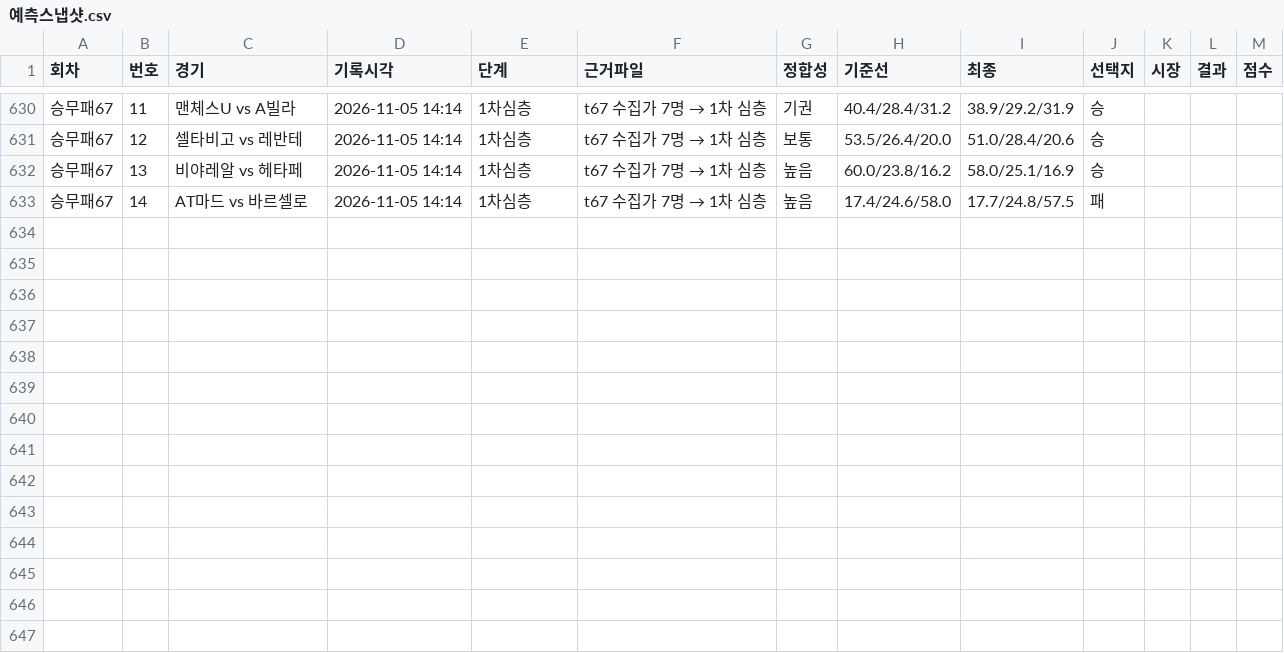
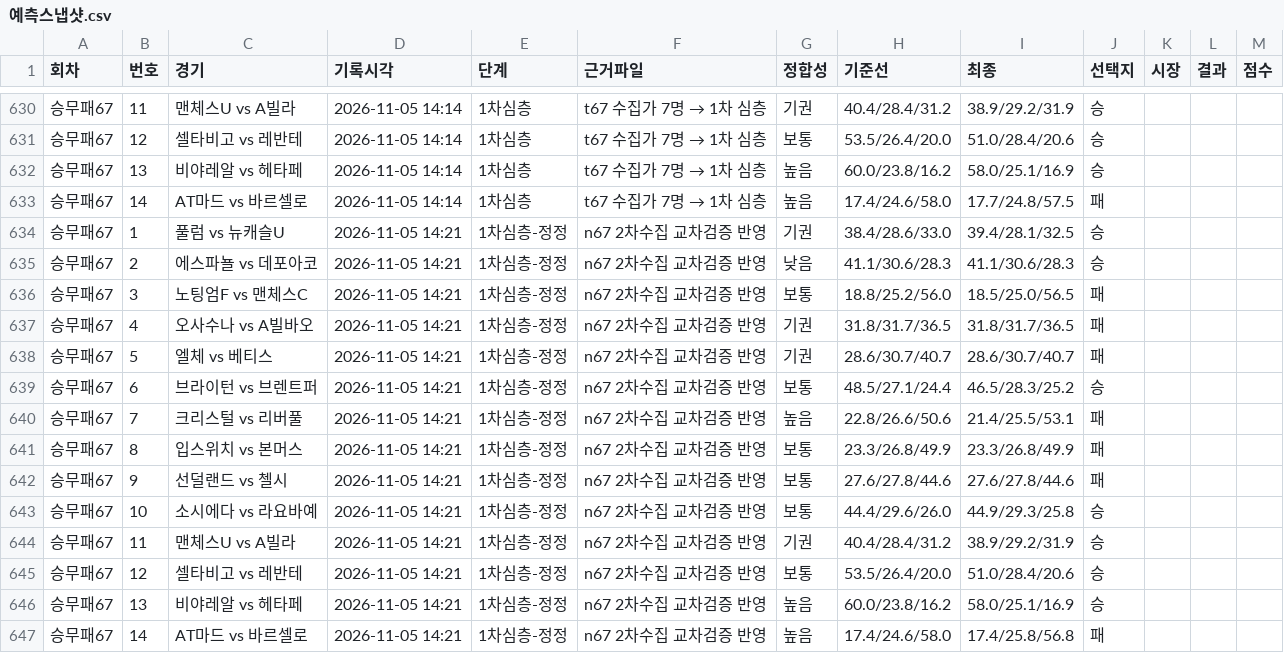
Before and after one commit to Mrzero-00/ai-playground, a CSV file: 승부예측 프로그램/data/예측스냅샷.csv, drawn as a sheet; only a part is shown, gaps mark what is left out.

```diff
--- a/승부예측 프로그램/data/예측스냅샷.csv
+++ b/승부예측 프로그램/data/예측스냅샷.csv
@@ -633 +633,15 @@
 승무패67,14,AT마드 vs 바르셀로,2026-11-05 14:14,1차심층,t67 수집가 7명 → 1차 심층,높음,17.4/24.6/58.0,17.7/24.8/57.5,패,,,
+승무패67,1,풀럼 vs 뉴캐슬U,2026-11-05 14:21,1차심층-정정,n67 2차수집 교차검증 반영,기권,38.4/28.6/33.0,39.4/28.1/32.5,승,,,
+승무패67,2,에스파뇰 vs 데포아코,2026-11-05 14:21,1차심층-정정,n67 2차수집 교차검증 반영,낮음,41.1/30.6/28.3,41.1/30.6/28.3,승,,,
+승무패67,3,노팅엄F vs 맨체스C,2026-11-05 14:21,1차심층-정정,n67 2차수집 교차검증 반영,보통,18.8/25.2/56.0,18.5/25.0/56.5,패,,,
+승무패67,4,오사수나 vs A빌바오,2026-11-05 14:21,1차심층-정정,n67 2차수집 교차검증 반영,기권,31.8/31.7/36.5,31.8/31.7/36.5,패,,,
+승무패67,5,엘체 vs 베티스,2026-11-05 14:21,1차심층-정정,n67 2차수집 교차검증 반영,기권,28.6/30.7/40.7,28.6/30.7/40.7,패,,,
+승무패67,6,브라이턴 vs 브렌트퍼,2026-11-05 14:21,1차심층-정정,n67 2차수집 교차검증 반영,보통,48.5/27.1/24.4,46.5/28.3/25.2,승,,,
+승무패67,7,크리스털 vs 리버풀,2026-11-05 14:21,1차심층-정정,n67 2차수집 교차검증 반영,높음,22.8/26.6/50.6,21.4/25.5/53.1,패,,,
+승무패67,8,입스위치 vs 본머스,2026-11-05 14:21,1차심층-정정,n67 2차수집 교차검증 반영,보통,23.3/26.8/49.9,23.3/26.8/49.9,패,,,
+승무패67,9,선덜랜드 vs 첼시,2026-11-05 14:21,1차심층-정정,n67 2차수집 교차검증 반영,보통,27.6/27.8/44.6,27.6/27.8/44.6,패,,,
+승무패67,10,소시에다 vs 라요바예,2026-11-05 14:21,1차심층-정정,n67 2차수집 교차검증 반영,보통,44.4/29.6/26.0,44.9/29.3/25.8,승,,,
+승무패67,11,맨체스U vs A빌라,2026-11-05 14:21,1차심층-정정,n67 2차수집 교차검증 반영,기권,40.4/28.4/31.2,38.9/29.2/31.9,승,,,
+승무패67,12,셀타비고 vs 레반테,2026-11-05 14:21,1차심층-정정,n67 2차수집 교차검증 반영,보통,53.5/26.4/20.0,51.0/28.4/20.6,승,,,
+승무패67,13,비야레알 vs 헤타페,2026-11-05 14:21,1차심층-정정,n67 2차수집 교차검증 반영,높음,60.0/23.8/16.2,58.0/25.1/16.9,승,,,
+승무패67,14,AT마드 vs 바르셀로,2026-11-05 14:21,1차심층-정정,n67 2차수집 교차검증 반영,높음,17.4/24.6/58.0,17.4/25.8/56.8,패,,,
```
Also changed, not shown: 1 other file.
